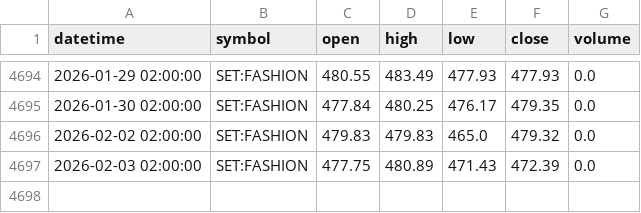
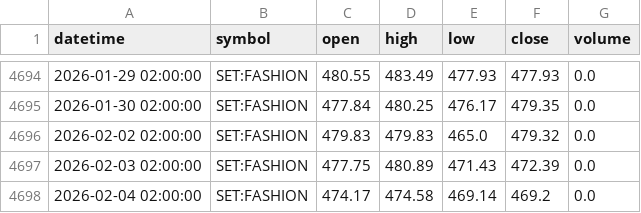
Before and after one commit to FameIllusionMaya/Relative_Rotation_Graph, a CSV file: data/daily/FASHION.csv, drawn as a sheet; only a part is shown, gaps mark what is left out.

```diff
--- a/data/daily/FASHION.csv
+++ b/data/daily/FASHION.csv
@@ -4697 +4697,2 @@ datetime,symbol,open,high,low,close,volume
 2026-02-03 02:00:00,SET:FASHION,477.75,480.89,471.43,472.39,0.0
+2026-02-04 02:00:00,SET:FASHION,474.17,474.58,469.14,469.2,0.0
```
Also changed, not shown: data/daily/CONMAT.csv, data/daily/PAPER.csv, 25 other files.
